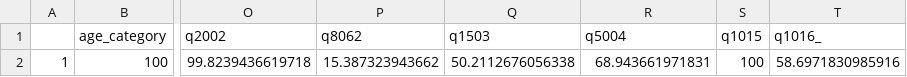
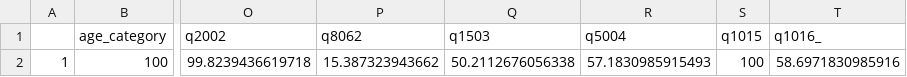
Before and after one commit to KGrewal1/SAGE2Adherence, a CSV file: Misc/ResponseRates.csv, drawn as a sheet; only a part is shown, gaps mark what is left out; the diff names each change by its address in the sheet, - before the commit and + after, or states it on an @@ line.

```diff
--- a/Misc/ResponseRates.csv
+++ b/Misc/ResponseRates.csv
-R2 (q5004): 68.943661971831
+R2 (q5004): 57.1830985915493
```
Also changed, not shown: Supplementary2/MorbidityWeightedBV.csv, Supplementary2/uniMorbidityBVweighted.csv, 18 other files.
